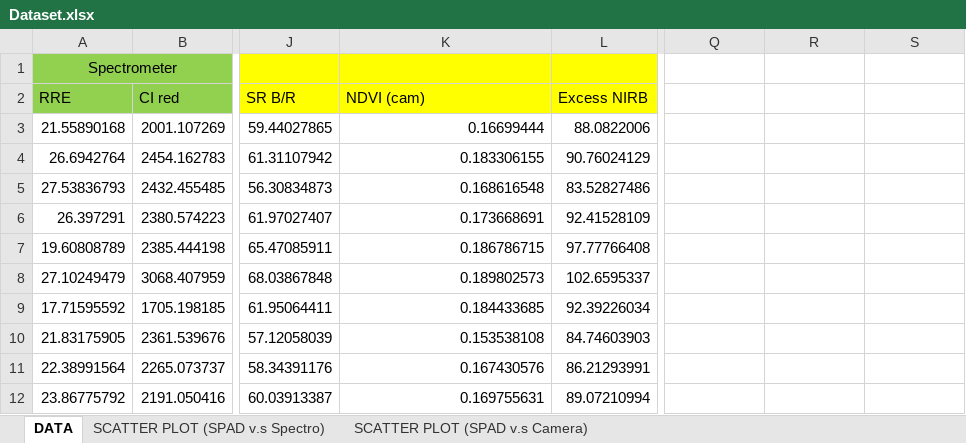
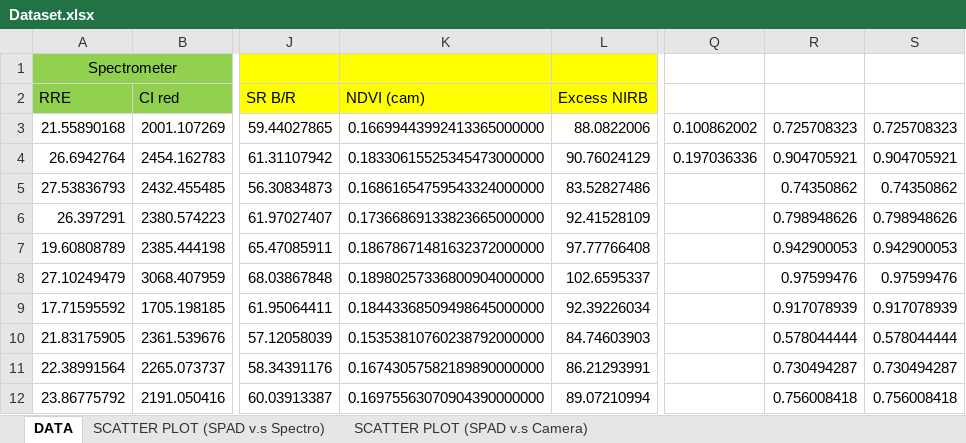
Before and after one commit to JoeSvr95/NDVI-Checking, an Excel workbook: Dataset.xlsx, sheet DATA, drawn as a sheet; only a part is shown, gaps mark what is left out; values as stored, in another font and other column widths than the file's, no borders; the diff covers the shown part only; the diff names each change by its address in the sheet, - before the commit and + after, or states it on an @@ line.

Commit message:
Normalización de dataset y cambios en la regresión lineal
También se agregó función en el sistema de predicción

```diff
--- a/Dataset.xlsx (sheet DATA)
+++ b/Dataset.xlsx (sheet DATA)
-K3 (NDVI (cam)): 0.16699444
+K3 (NDVI (cam)): 0.16699443992413365000000
-Q3: (empty)
+Q3: 0.100862002
-R3: (empty)
+R3: 0.725708323
-S3: (empty)
+S3: 0.725708323
-K4 (NDVI (cam)): 0.183306155
+K4 (NDVI (cam)): 0.18330615525345473000000
-Q4: (empty)
+Q4: 0.197036336
-R4: (empty)
+R4: 0.904705921
-S4: (empty)
+S4: 0.904705921
-K5 (NDVI (cam)): 0.168616548
+K5 (NDVI (cam)): 0.16861654759543324000000
-R5: (empty)
+R5: 0.74350862
-S5: (empty)
+S5: 0.74350862
-K6 (NDVI (cam)): 0.173668691
+K6 (NDVI (cam)): 0.17366869133823665000000
-R6: (empty)
+R6: 0.798948626
-S6: (empty)
+S6: 0.798948626
-K7 (NDVI (cam)): 0.186786715
+K7 (NDVI (cam)): 0.18678671481632372000000
-R7: (empty)
+R7: 0.942900053
-S7: (empty)
+S7: 0.942900053
-K8 (NDVI (cam)): 0.189802573
+K8 (NDVI (cam)): 0.18980257336800904000000
-R8: (empty)
+R8: 0.97599476
-S8: (empty)
+S8: 0.97599476
-K9 (NDVI (cam)): 0.184433685
+K9 (NDVI (cam)): 0.18443368509498645000000
-R9: (empty)
+R9: 0.917078939
-S9: (empty)
+S9: 0.917078939
-K10 (NDVI (cam)): 0.153538108
+K10 (NDVI (cam)): 0.15353810760238792000000
-R10: (empty)
+R10: 0.578044444
-S10: (empty)
+S10: 0.578044444
-K11 (NDVI (cam)): 0.167430576
+K11 (NDVI (cam)): 0.16743057582189890000000
-R11: (empty)
+R11: 0.730494287
-S11: (empty)
+S11: 0.730494287
-K12 (NDVI (cam)): 0.169755631
+K12 (NDVI (cam)): 0.16975563070904390000000
-R12: (empty)
+R12: 0.756008418
-S12: (empty)
+S12: 0.756008418
```
Also changed, not shown: 15 removed rows and 1725 edited cells elsewhere in this sheet, formulas that keep their value, charts or pictures, 3 other files.
